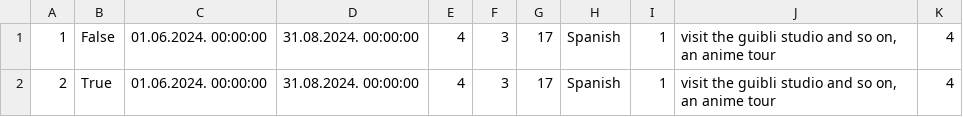
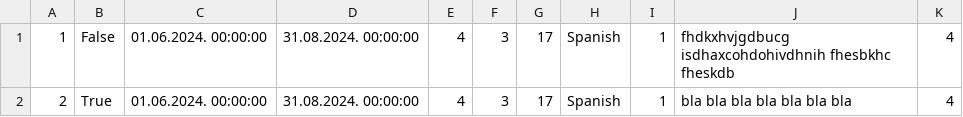
Before and after one commit to kzi-nastava/sims-in-2024-group-2-team-c, a CSV file: Resources/Data/tourrequest.csv, drawn as a sheet.

```diff
--- a/Resources/Data/tourrequest.csv
+++ b/Resources/Data/tourrequest.csv
@@ -1,2 +1,2 @@
-1|False|01.06.2024. 00:00:00|31.08.2024. 00:00:00|4|3|17|Spanish|1|visit the guibli studio and so on, an anime tour|4
-2|True|01.06.2024. 00:00:00|31.08.2024. 00:00:00|4|3|17|Spanish|1|visit the guibli studio and so on, an anime tour|4
+1|False|01.06.2024. 00:00:00|31.08.2024. 00:00:00|4|3|17|Spanish|1|fhdkxhvjgdbucg isdhaxcohdohivdhnih fhesbkhc  fheskdb |4
+2|True|01.06.2024. 00:00:00|31.08.2024. 00:00:00|4|3|17|Spanish|1|bla bla bla bla bla bla bla |4
```
Also changed, not shown: 4 other files.
